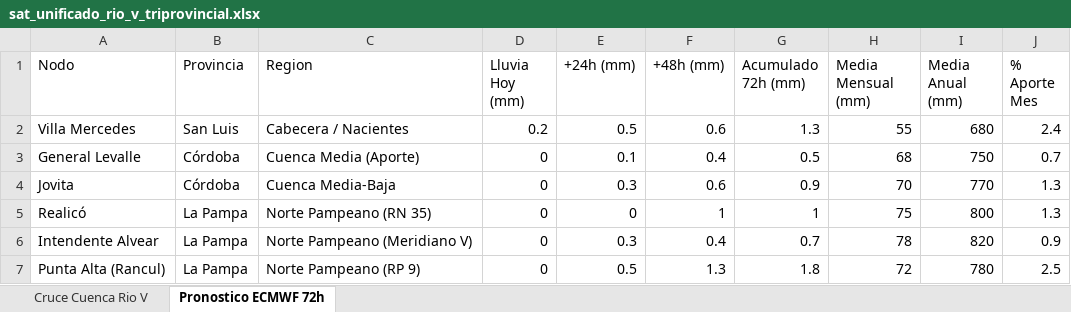
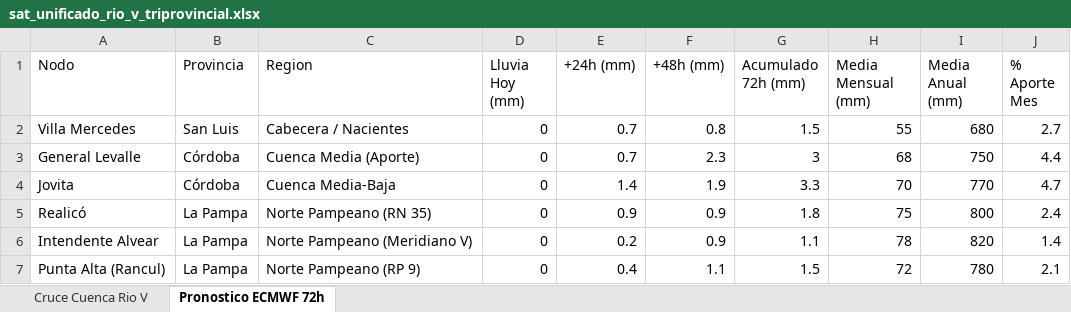
Before and after one commit to contactoiarrd-crypto/sat-cuenca-rio-v, an Excel workbook: sat_unificado_rio_v_triprovincial.xlsx, sheet Pronostico ECMWF 72h, drawn as a sheet; values as stored, in another font and other column widths than the file's, no borders; the diff names each change by its address in the sheet, - before the commit and + after, or states it on an @@ line.

```diff
--- a/sat_unificado_rio_v_triprovincial.xlsx (sheet Pronostico ECMWF 72h)
+++ b/sat_unificado_rio_v_triprovincial.xlsx (sheet Pronostico ECMWF 72h)
-D2 (Lluvia Hoy (mm)): 0.2
+D2 (Lluvia Hoy (mm)): 0
-E2 (+24h (mm)): 0.5
+E2 (+24h (mm)): 0.7
-F2 (+48h (mm)): 0.6
+F2 (+48h (mm)): 0.8
-G2 (Acumulado 72h (mm)): 1.3
+G2 (Acumulado 72h (mm)): 1.5
-J2 (% Aporte Mes): 2.4
+J2 (% Aporte Mes): 2.7
-E3 (+24h (mm)): 0.1
+E3 (+24h (mm)): 0.7
-F3 (+48h (mm)): 0.4
+F3 (+48h (mm)): 2.3
-G3 (Acumulado 72h (mm)): 0.5
+G3 (Acumulado 72h (mm)): 3
-J3 (% Aporte Mes): 0.7
+J3 (% Aporte Mes): 4.4
-E4 (+24h (mm)): 0.3
+E4 (+24h (mm)): 1.4
-F4 (+48h (mm)): 0.6
+F4 (+48h (mm)): 1.9
-G4 (Acumulado 72h (mm)): 0.9
+G4 (Acumulado 72h (mm)): 3.3
-J4 (% Aporte Mes): 1.3
+J4 (% Aporte Mes): 4.7
-E5 (+24h (mm)): 0
+E5 (+24h (mm)): 0.9
-F5 (+48h (mm)): 1
+F5 (+48h (mm)): 0.9
-G5 (Acumulado 72h (mm)): 1
+G5 (Acumulado 72h (mm)): 1.8
-J5 (% Aporte Mes): 1.3
+J5 (% Aporte Mes): 2.4
-E6 (+24h (mm)): 0.3
+E6 (+24h (mm)): 0.2
-F6 (+48h (mm)): 0.4
+F6 (+48h (mm)): 0.9
-G6 (Acumulado 72h (mm)): 0.7
+G6 (Acumulado 72h (mm)): 1.1
-J6 (% Aporte Mes): 0.9
+J6 (% Aporte Mes): 1.4
-E7 (+24h (mm)): 0.5
+E7 (+24h (mm)): 0.4
-F7 (+48h (mm)): 1.3
+F7 (+48h (mm)): 1.1
-G7 (Acumulado 72h (mm)): 1.8
+G7 (Acumulado 72h (mm)): 1.5
-J7 (% Aporte Mes): 2.5
+J7 (% Aporte Mes): 2.1
```
Also changed, not shown: sheet Cruce Cuenca Rio V, 2 other files.
